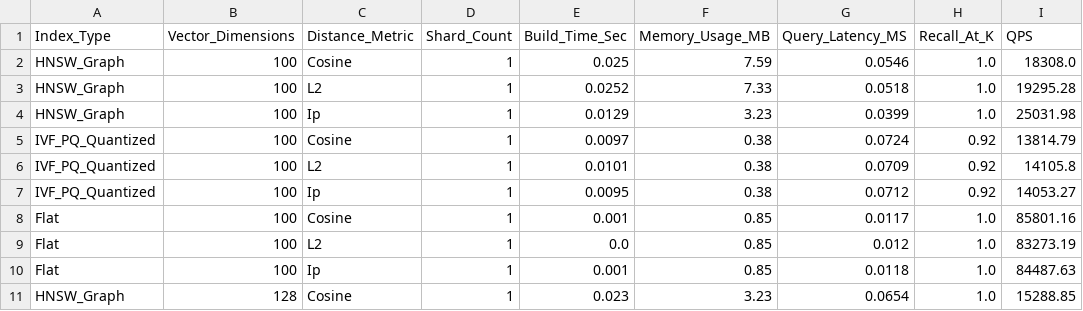
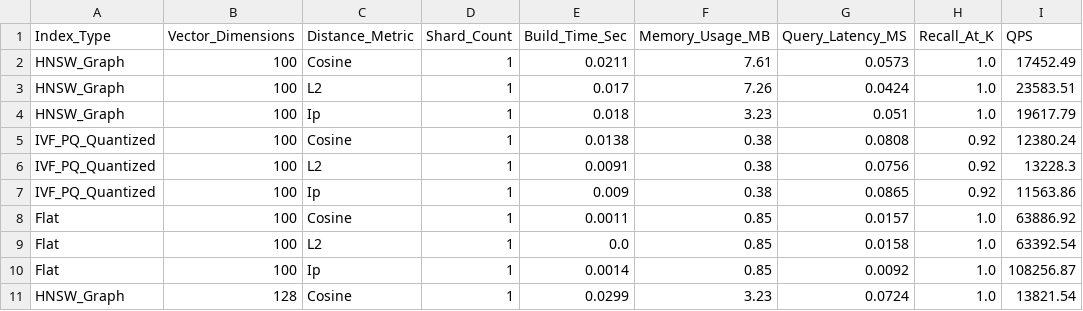
Before and after one commit to abhishekiitd327/vector-db-capstone, a CSV file: data/processed/database_performance_telemetry.csv, drawn as a sheet; only a part is shown; the diff covers the shown part only.

Commit message:
Update csv with re-run indexing engine

```diff
--- a/data/processed/database_performance_telemetry.csv
+++ b/data/processed/database_performance_telemetry.csv
@@ -1,11 +1,11 @@
 Index_Type,Vector_Dimensions,Distance_Metric,Shard_Count,Build_Time_Sec,Memory_Usage_MB,Query_Latency_MS,Recall_At_K,QPS
-HNSW_Graph,100,Cosine,1,0.025,7.59,0.0546,1.0,18308.0
-HNSW_Graph,100,L2,1,0.0252,7.33,0.0518,1.0,19295.28
-HNSW_Graph,100,Ip,1,0.0129,3.23,0.0399,1.0,25031.98
-IVF_PQ_Quantized,100,Cosine,1,0.0097,0.38,0.0724,0.92,13814.79
-IVF_PQ_Quantized,100,L2,1,0.0101,0.38,0.0709,0.92,14105.8
-IVF_PQ_Quantized,100,Ip,1,0.0095,0.38,0.0712,0.92,14053.27
-Flat,100,Cosine,1,0.001,0.85,0.0117,1.0,85801.16
-Flat,100,L2,1,0.0,0.85,0.012,1.0,83273.19
-Flat,100,Ip,1,0.001,0.85,0.0118,1.0,84487.63
-HNSW_Graph,128,Cosine,1,0.023,3.23,0.0654,1.0,15288.85
+HNSW_Graph,100,Cosine,1,0.0211,7.61,0.0573,1.0,17452.49
+HNSW_Graph,100,L2,1,0.017,7.26,0.0424,1.0,23583.51
+HNSW_Graph,100,Ip,1,0.018,3.23,0.051,1.0,19617.79
+IVF_PQ_Quantized,100,Cosine,1,0.0138,0.38,0.0808,0.92,12380.24
+IVF_PQ_Quantized,100,L2,1,0.0091,0.38,0.0756,0.92,13228.3
+IVF_PQ_Quantized,100,Ip,1,0.009,0.38,0.0865,0.92,11563.86
+Flat,100,Cosine,1,0.0011,0.85,0.0157,1.0,63886.92
+Flat,100,L2,1,0.0,0.85,0.0158,1.0,63392.54
+Flat,100,Ip,1,0.0014,0.85,0.0092,1.0,108256.87
+HNSW_Graph,128,Cosine,1,0.0299,3.23,0.0724,1.0,13821.54
```
Also changed, not shown: 53 edited cells elsewhere in this file.
